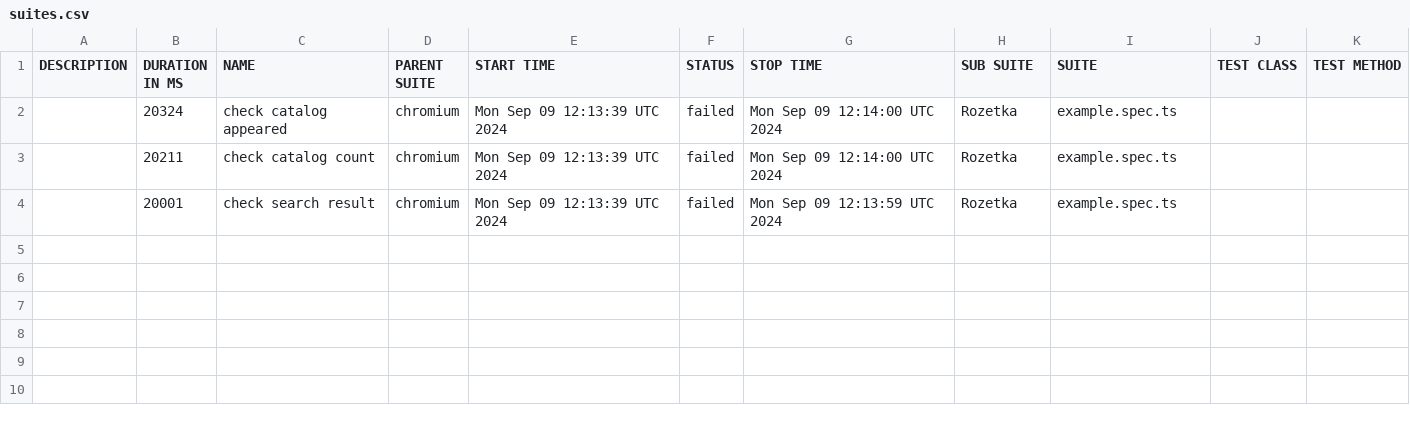
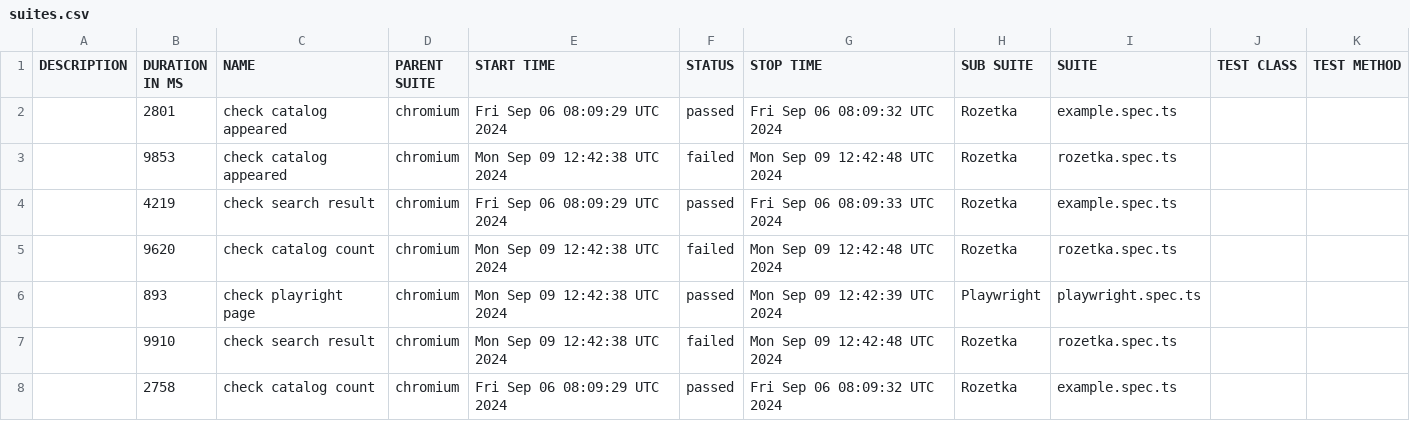
Before and after one commit to Vanecheek/new_IVAN_tests_playwrite, a CSV file: data/suites.csv, drawn as a sheet.

```diff
--- a/data/suites.csv
+++ b/data/suites.csv
@@ -1,4 +1,8 @@
 "DESCRIPTION","DURATION IN MS","NAME","PARENT SUITE","START TIME","STATUS","STOP TIME","SUB SUITE","SUITE","TEST CLASS","TEST METHOD"
-"","20324","check catalog appeared","chromium","Mon Sep 09 12:13:39 UTC 2024","failed","Mon Sep 09 12:14:00 UTC 2024","Rozetka","example.spec.ts","",""
-"","20211","check catalog count","chromium","Mon Sep 09 12:13:39 UTC 2024","failed","Mon Sep 09 12:14:00 UTC 2024","Rozetka","example.spec.ts","",""
-"","20001","check search result","chromium","Mon Sep 09 12:13:39 UTC 2024","failed","Mon Sep 09 12:13:59 UTC 2024","Rozetka","example.spec.ts","",""
+"","2801","check catalog appeared","chromium","Fri Sep 06 08:09:29 UTC 2024","passed","Fri Sep 06 08:09:32 UTC 2024","Rozetka","example.spec.ts","",""
+"","9853","check catalog appeared","chromium","Mon Sep 09 12:42:38 UTC 2024","failed","Mon Sep 09 12:42:48 UTC 2024","Rozetka","rozetka.spec.ts","",""
+"","4219","check search result","chromium","Fri Sep 06 08:09:29 UTC 2024","passed","Fri Sep 06 08:09:33 UTC 2024","Rozetka","example.spec.ts","",""
+"","9620","check catalog count","chromium","Mon Sep 09 12:42:38 UTC 2024","failed","Mon Sep 09 12:42:48 UTC 2024","Rozetka","rozetka.spec.ts","",""
+"","893","check playright page","chromium","Mon Sep 09 12:42:38 UTC 2024","passed","Mon Sep 09 12:42:39 UTC 2024","Playwright","playwright.spec.ts","",""
+"","9910","check search result","chromium","Mon Sep 09 12:42:38 UTC 2024","failed","Mon Sep 09 12:42:48 UTC 2024","Rozetka","rozetka.spec.ts","",""
+"","2758","check catalog count","chromium","Fri Sep 06 08:09:29 UTC 2024","passed","Fri Sep 06 08:09:32 UTC 2024","Rozetka","example.spec.ts","",""
```
Also changed, not shown: 51 other files.
